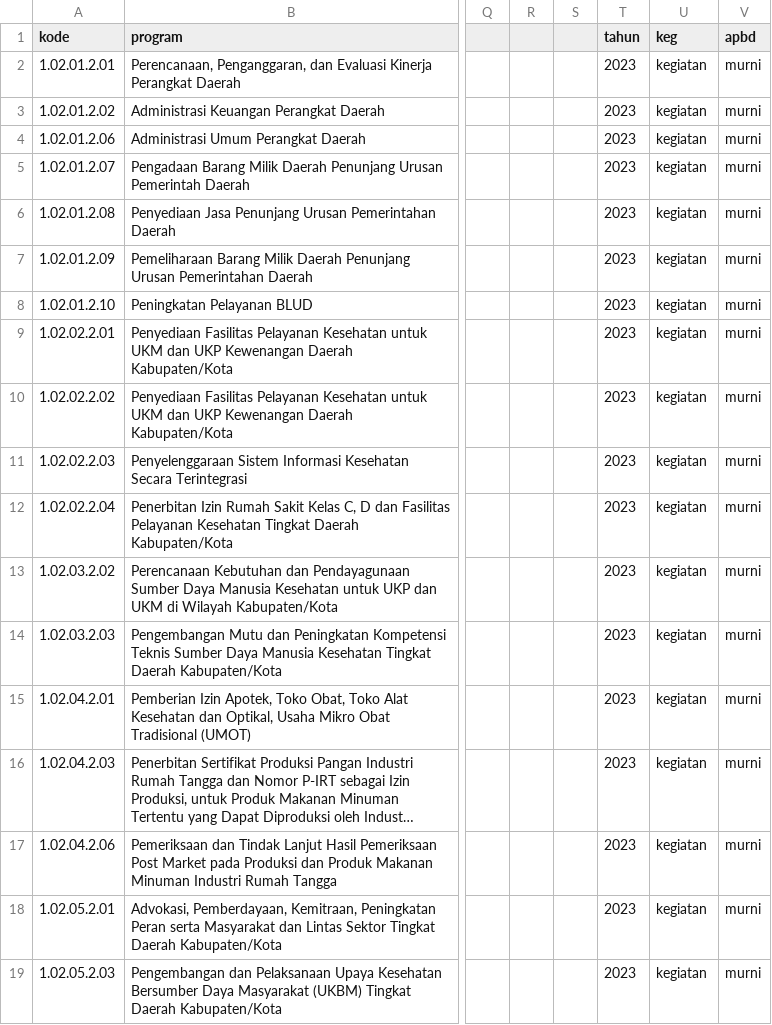
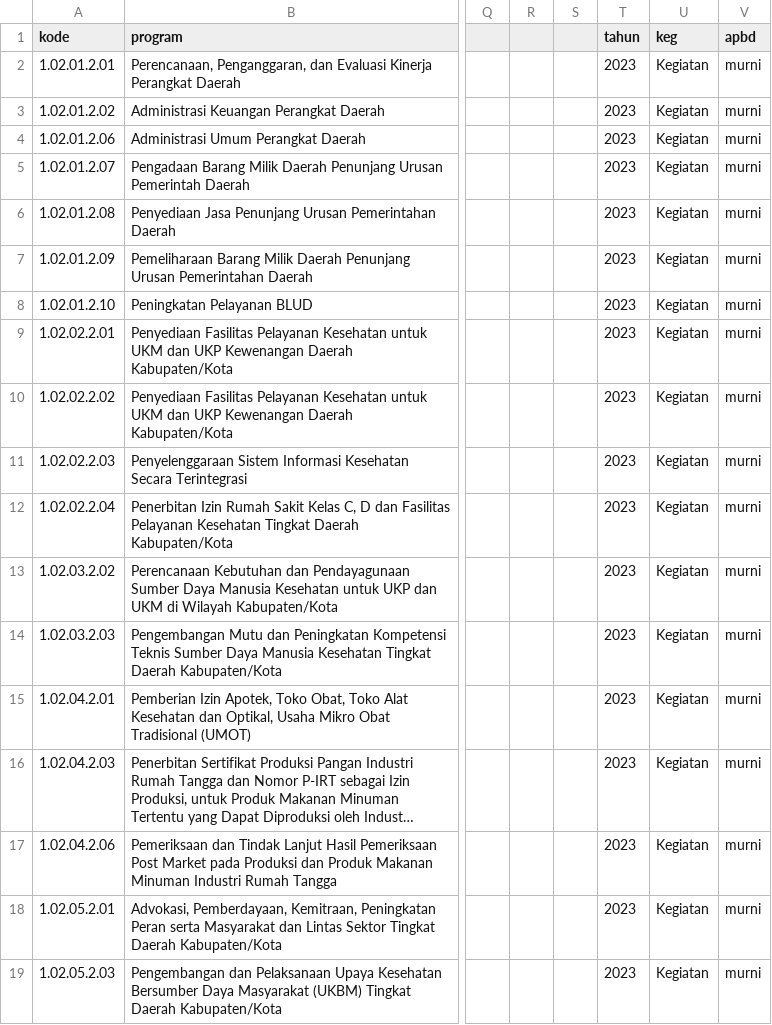
Before and after one commit to HanaDewi/webdinkes, a CSV file: database/data/data_kegiatan.csv, drawn as a sheet; only a part is shown, gaps mark what is left out; long unchanged cells end in …; the diff names each change by its address in the sheet, - before the commit and + after, or states it on an @@ line.

```diff
--- a/database/data/data_kegiatan.csv
+++ b/database/data/data_kegiatan.csv
-U2:U19 (keg): kegiatan
+U2:U19 (keg): Kegiatan
```
Also changed, not shown: 5 other files.
